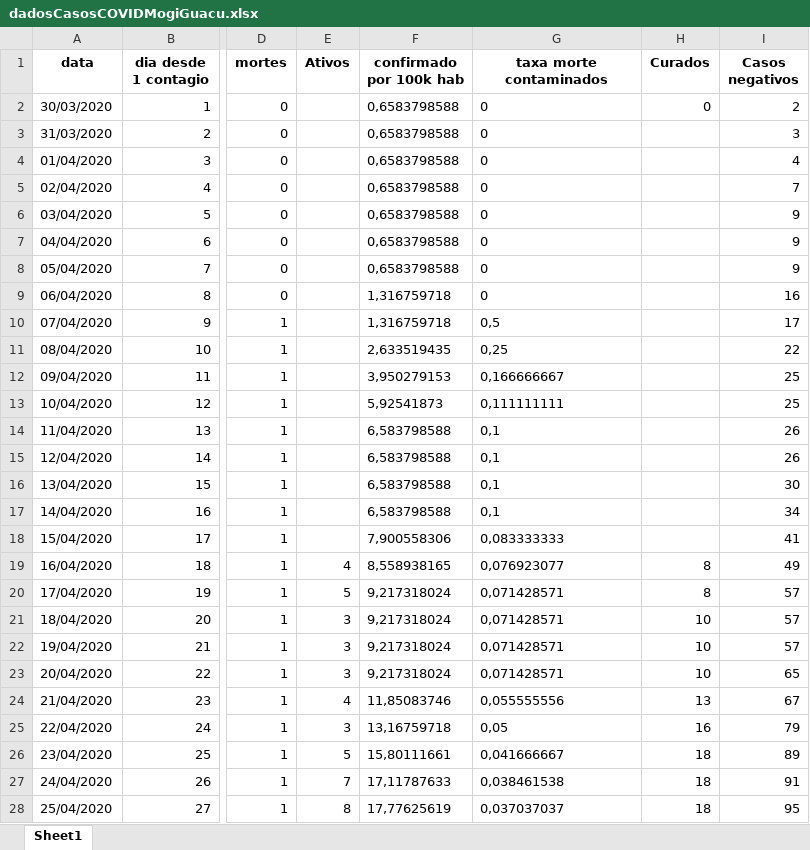
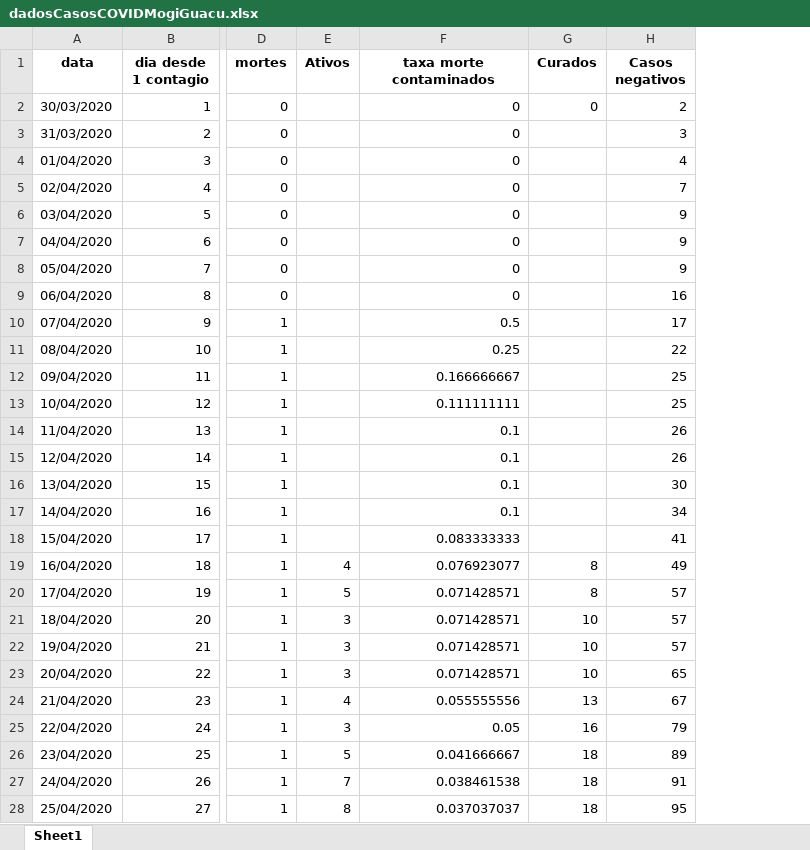
Before and after one commit to Zamariolo/MogiOpenData, an Excel workbook: Dados/dadosCasosCOVIDMogiGuacu.xlsx, sheet Sheet1, drawn as a sheet; only a part is shown, gaps mark what is left out; values as stored, in another font and other column widths than the file's, no borders; removed rows and columns are numbered as before the commit, all else as after; the diff covers the shown part only; the diff names each change by its address in the sheet, - before the commit and + after, or states it on an @@ line.

```diff
--- a/Dados/dadosCasosCOVIDMogiGuacu.xlsx (sheet Sheet1)
+++ b/Dados/dadosCasosCOVIDMogiGuacu.xlsx (sheet Sheet1)
-column F (confirmado por 100k hab), rows 2-28: 0,6583798588 | 0,6583798588 | 0,6583798588 | 0,6583798588 | 0,6583798588 | 0,6583798588 | 0,6583798588 | 1,316759718 | 1,316759718 | 2,633519435 | 3,950279153 | 5,92541873 | 6,583798588 | 6,583798588 | 6,583798588 | 6,583798588 | 7,900558306 | 8,558938165 | 9,217318024 | 9,217318024 | 9,217318024 | 9,217318024 | 11,85083746 | 13,16759718 | 15,80111661 | 17,11787633 | 17,77625619
-F2:F9 alignment: left
+F2:F9 alignment: right
-F10 (taxa morte contaminados): 0,5
+F10 (taxa morte contaminados): 0.5
-F11 (taxa morte contaminados): 0,25
+F11 (taxa morte contaminados): 0.25
-F12 (taxa morte contaminados): 0,166666667
+F12 (taxa morte contaminados): 0.166666667
-F13 (taxa morte contaminados): 0,111111111
+F13 (taxa morte contaminados): 0.111111111
-F14:F17 (taxa morte contaminados): 0,1
+F14:F17 (taxa morte contaminados): 0.1
-F18 (taxa morte contaminados): 0,083333333
+F18 (taxa morte contaminados): 0.083333333
-F19 (taxa morte contaminados): 0,076923077
+F19 (taxa morte contaminados): 0.076923077
-F20:F23 (taxa morte contaminados): 0,071428571
+F20:F23 (taxa morte contaminados): 0.071428571
-F24 (taxa morte contaminados): 0,055555556
+F24 (taxa morte contaminados): 0.055555556
-F25 (taxa morte contaminados): 0,05
+F25 (taxa morte contaminados): 0.05
-F26 (taxa morte contaminados): 0,041666667
+F26 (taxa morte contaminados): 0.041666667
-F27 (taxa morte contaminados): 0,038461538
+F27 (taxa morte contaminados): 0.038461538
-F28 (taxa morte contaminados): 0,037037037
+F28 (taxa morte contaminados): 0.037037037
```
Also changed, not shown: 2 added rows and 152 edited cells elsewhere in this sheet, 9 other files.
